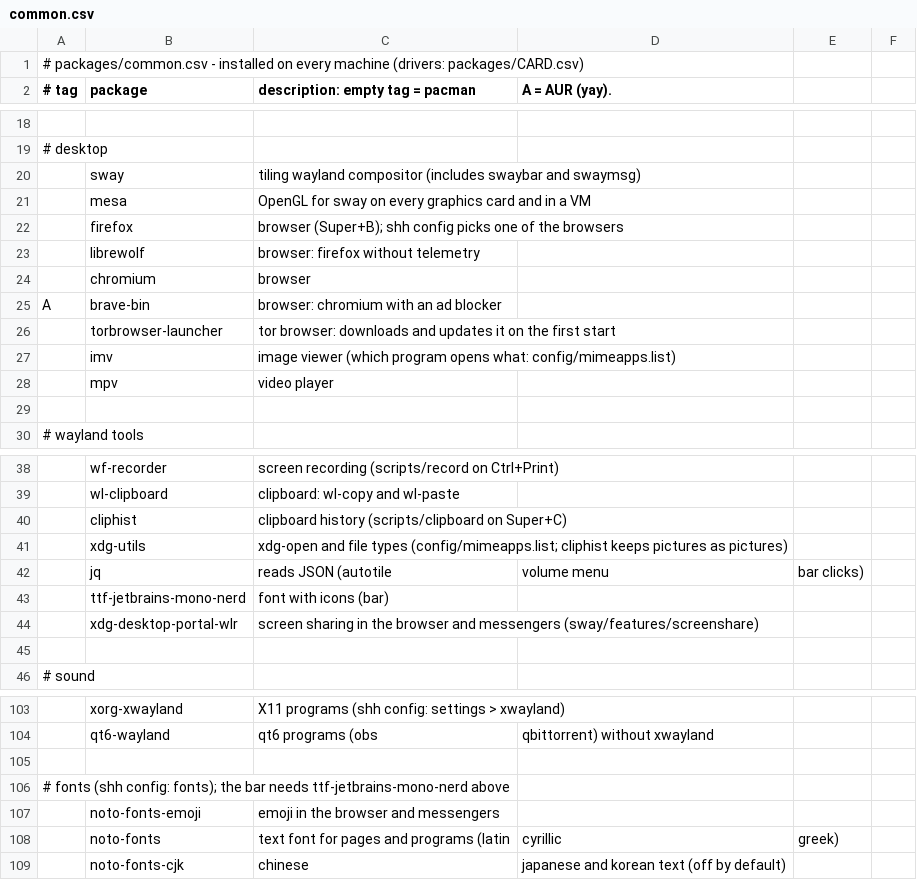
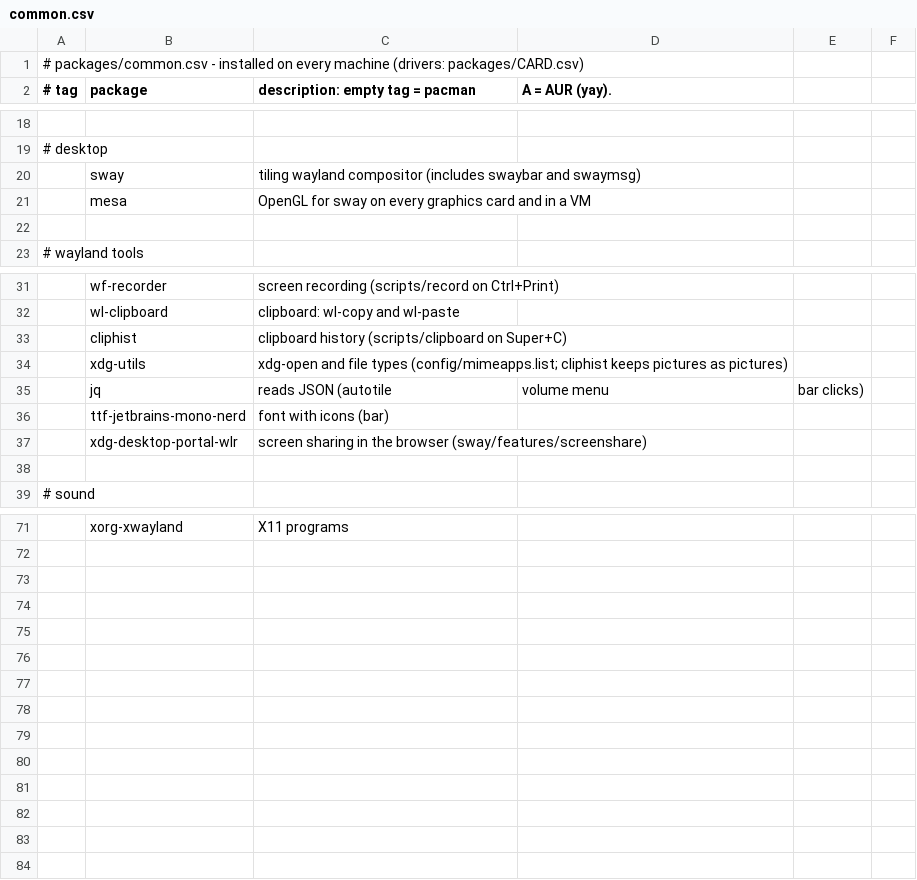
Before and after one commit to kiran-why/Shh-dotfiles, a CSV file: packages/common.csv, drawn as a sheet; only a part is shown, gaps mark what is left out; removed rows and columns are numbered as before the commit, all else as after; the diff covers the shown part only; the diff names each change by its address in the sheet, - before the commit and + after, or states it on an @@ line.

Commit message:
shh config: back to simple

```diff
--- a/packages/common.csv
+++ b/packages/common.csv
-row 22:  | firefox | browser (Super+B); shh config picks one of the browsers
-row 23:  | librewolf | browser: firefox without telemetry
-row 24:  | chromium | browser
-row 25: A | brave-bin | browser: chromium with an ad blocker
-row 26:  | torbrowser-launcher | tor browser: downloads and updates it on the first start
@@ row 27 moved to row 62: imv @@
@@ row 28 moved to row 61: mpv @@
-C37 (description: empty tag = pacman): …the browser and messengers (sway/features/screenshare)
+C37 (description: empty tag = pacman): …the browser (sway/features/screenshare)
-C71 (description: empty tag = pacman): X11 programs (shh config: settings > xwayland)
+C71 (description: empty tag = pacman): X11 programs
-row 104:  | qt6-wayland | qt6 programs (obs | qbittorrent) without xwayland
-row 105: (empty)
-row 106: # fonts (shh config: fonts); the bar needs ttf-jetbrains-mono-nerd above
-row 107:  | noto-fonts-emoji | emoji in the browser and messengers
@@ row 108 moved to row 68: noto-fonts @@
-row 109:  | noto-fonts-cjk | chinese | japanese and korean text (off by default)
```
Also changed, not shown: 1 added row, 29 removed rows, 1 moved row and 4 edited cells elsewhere in this file, 8 other files.
